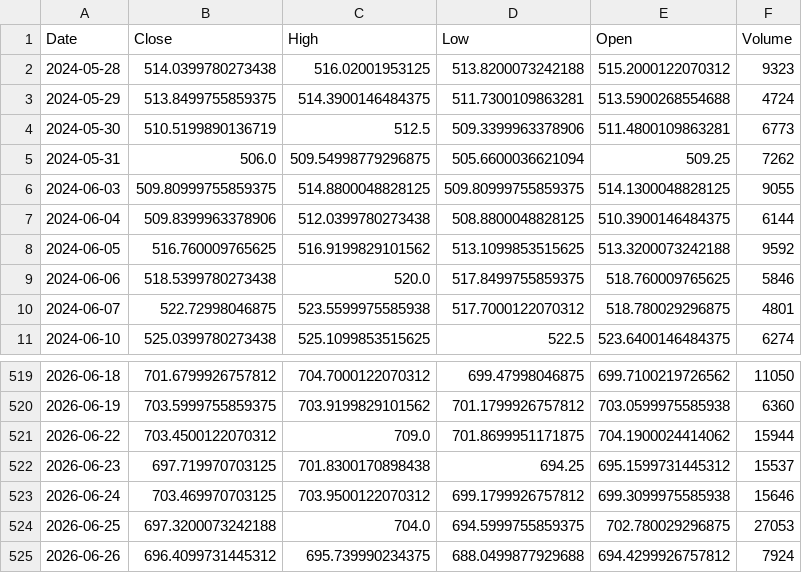
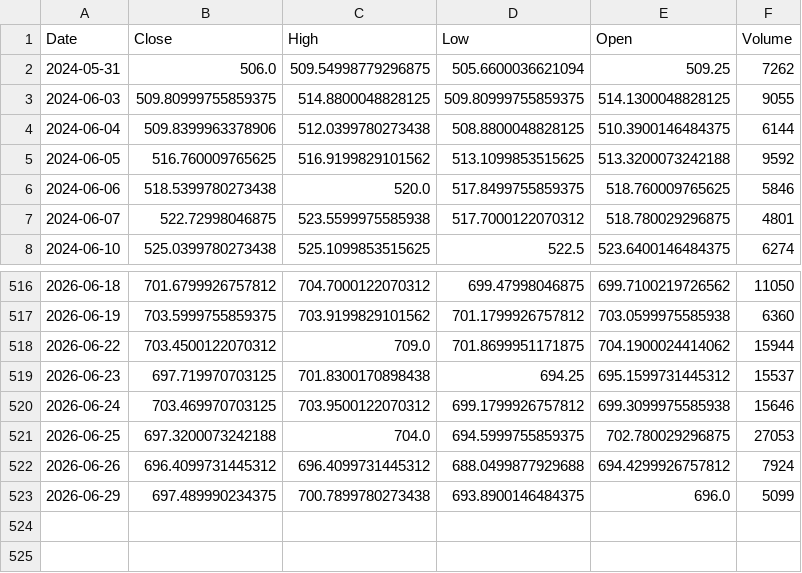
Before and after one commit to angelolosito/directa-telegram-lab, a CSV file: data/market_cache/CSSPX.MI.csv, drawn as a sheet; only a part is shown, gaps mark what is left out.

```diff
--- a/data/market_cache/CSSPX.MI.csv
+++ b/data/market_cache/CSSPX.MI.csv
@@ -1,5 +1,2 @@
 Date,Close,High,Low,Open,Volume
-2024-05-28,514.0399780273438,516.02001953125,513.8200073242188,515.2000122070312,9323
-2024-05-29,513.8499755859375,514.3900146484375,511.7300109863281,513.5900268554688,4724
-2024-05-30,510.5199890136719,512.5,509.3399963378906,511.4800109863281,6773
 2024-05-31,506.0,509.54998779296875,505.6600036621094,509.25,7262
@@ -524,2 +521,3 @@ Date,Close,High,Low,Open,Volume
 2026-06-25,697.3200073242188,704.0,694.5999755859375,702.780029296875,27053
-2026-06-26,696.4099731445312,695.739990234375,688.0499877929688,694.4299926757812,7924
+2026-06-26,696.4099731445312,696.4099731445312,688.0499877929688,694.4299926757812,7924
+2026-06-29,697.489990234375,700.7899780273438,693.8900146484375,696.0,5099
```
Also changed, not shown: data/market_cache/EQQQ.MI.csv, data/market_cache/MA.csv, 54 other files.
